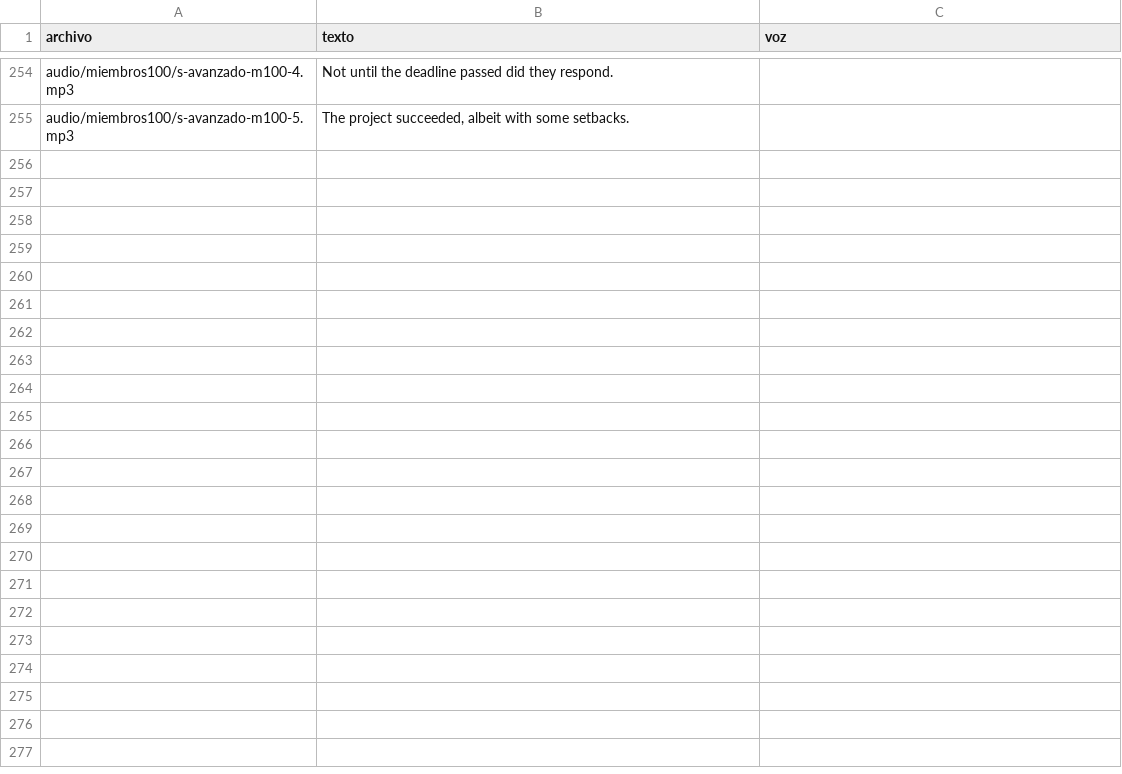
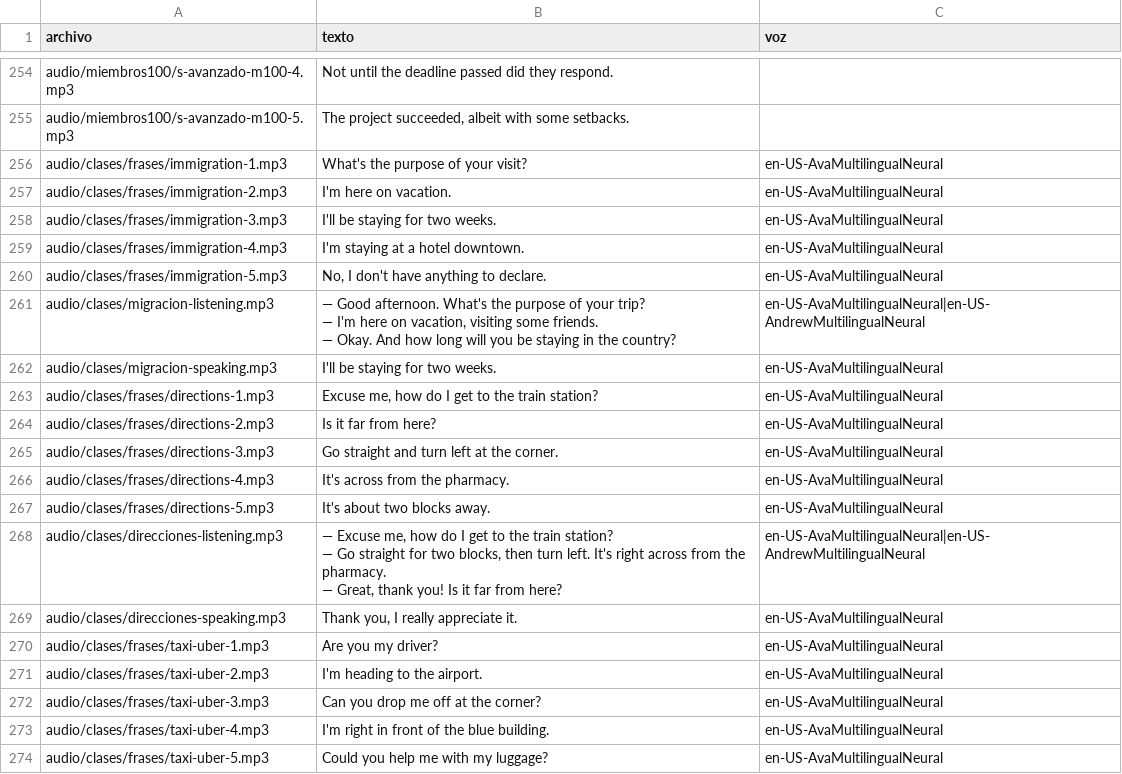
Before and after one commit to Fio42/Ingles_Con_Leo, a CSV file: tools/lista_audios.csv, drawn as a sheet; only a part is shown, gaps mark what is left out; the diff covers the shown part only.

Commit message:
Agrega 6 clases interactivas nuevas y corrige el orden de respuestas en Clases

```diff
--- a/tools/lista_audios.csv
+++ b/tools/lista_audios.csv
@@ -300 +300,24 @@ audio/miembros100/s-avanzado-m100-4.mp3,Not until the deadline passed did they r
 audio/miembros100/s-avanzado-m100-5.mp3,"The project succeeded, albeit with some setbacks.",
+audio/clases/frases/immigration-1.mp3,What's the purpose of your visit?,en-US-AvaMultilingualNeural
+audio/clases/frases/immigration-2.mp3,I'm here on vacation.,en-US-AvaMultilingualNeural
+audio/clases/frases/immigration-3.mp3,I'll be staying for two weeks.,en-US-AvaMultilingualNeural
+audio/clases/frases/immigration-4.mp3,I'm staying at a hotel downtown.,en-US-AvaMultilingualNeural
+audio/clases/frases/immigration-5.mp3,"No, I don't have anything to declare.",en-US-AvaMultilingualNeural
+audio/clases/migracion-listening.mp3,"— Good afternoon. What's the purpose of your trip?
+— I'm here on vacation, visiting some friends.
+— Okay. And how long will you be staying in the country?",en-US-AvaMultilingualNeural|en-US-AndrewMultilingualNeural
+audio/clases/migracion-speaking.mp3,I'll be staying for two weeks.,en-US-AvaMultilingualNeural
+audio/clases/frases/directions-1.mp3,"Excuse me, how do I get to the train station?",en-US-AvaMultilingualNeural
+audio/clases/frases/directions-2.mp3,Is it far from here?,en-US-AvaMultilingualNeural
+audio/clases/frases/directions-3.mp3,Go straight and turn left at the corner.,en-US-AvaMultilingualNeural
+audio/clases/frases/directions-4.mp3,It's across from the pharmacy.,en-US-AvaMultilingualNeural
+audio/clases/frases/directions-5.mp3,It's about two blocks away.,en-US-AvaMultilingualNeural
+audio/clases/direcciones-listening.mp3,"— Excuse me, how do I get to the train station?
+— Go straight for two blocks, then turn left. It's right across from the pharmacy.
+— Great, thank you! Is it far from here?",en-US-AvaMultilingualNeural|en-US-AndrewMultilingualNeural
+audio/clases/direcciones-speaking.mp3,"Thank you, I really appreciate it.",en-US-AvaMultilingualNeural
+audio/clases/frases/taxi-uber-1.mp3,Are you my driver?,en-US-AvaMultilingualNeural
+audio/clases/frases/taxi-uber-2.mp3,I'm heading to the airport.,en-US-AvaMultilingualNeural
+audio/clases/frases/taxi-uber-3.mp3,Can you drop me off at the corner?,en-US-AvaMultilingualNeural
+audio/clases/frases/taxi-uber-4.mp3,I'm right in front of the blue building.,en-US-AvaMultilingualNeural
+audio/clases/frases/taxi-uber-5.mp3,Could you help me with my luggage?,en-US-AvaMultilingualNeural
```
Also changed, not shown: 23 added rows elsewhere in this file, 47 other files.
